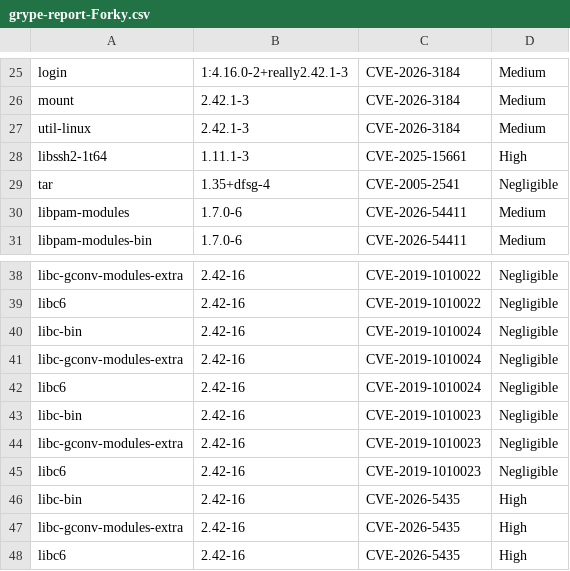
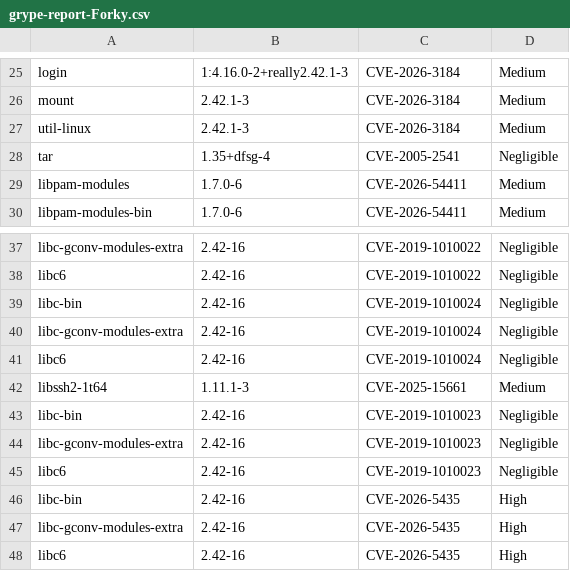
Before and after one commit to AnchorLayer/docker-baseimage-debian, a CSV file: vuln-reports-Forky/grype-report-Forky.csv, drawn as a sheet; only a part is shown, gaps mark what is left out; removed rows and columns are numbered as before the commit, all else as after; the diff names each change by its address in the sheet, - before the commit and + after, or states it on an @@ line.

```diff
--- a/vuln-reports-Forky/grype-report-Forky.csv
+++ b/vuln-reports-Forky/grype-report-Forky.csv
-row 28: libssh2-1t64 | 1.11.1-3 | CVE-2025-15661 | High
+row 42: libssh2-1t64 | 1.11.1-3 | CVE-2025-15661 | Medium
```
Also changed, not shown: 6 other files.
